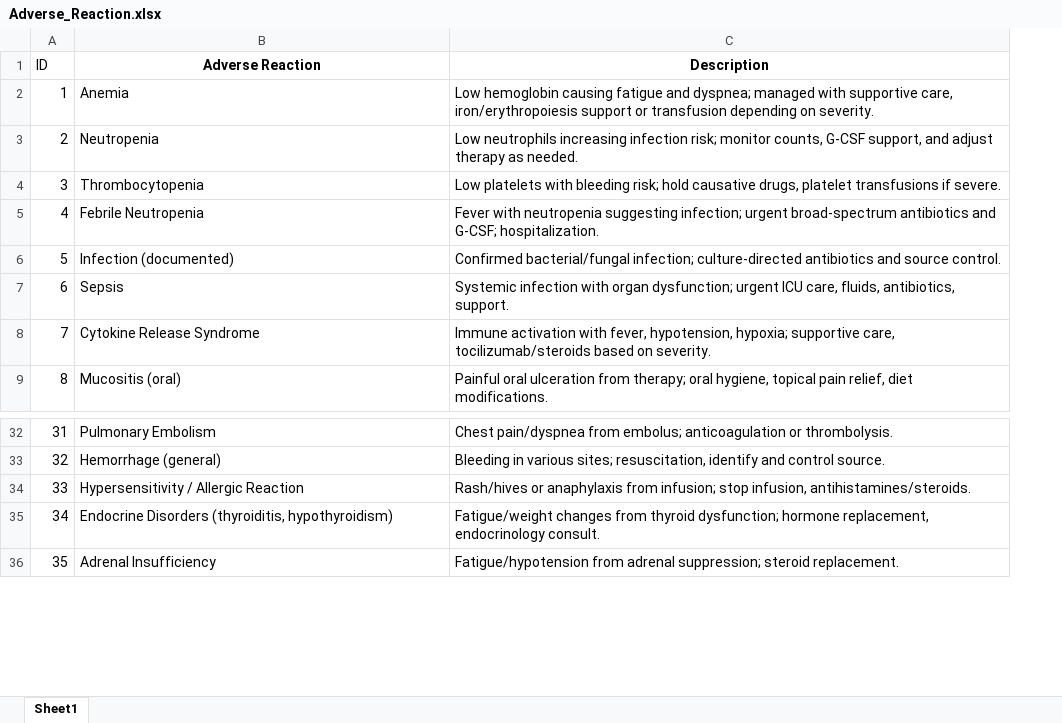
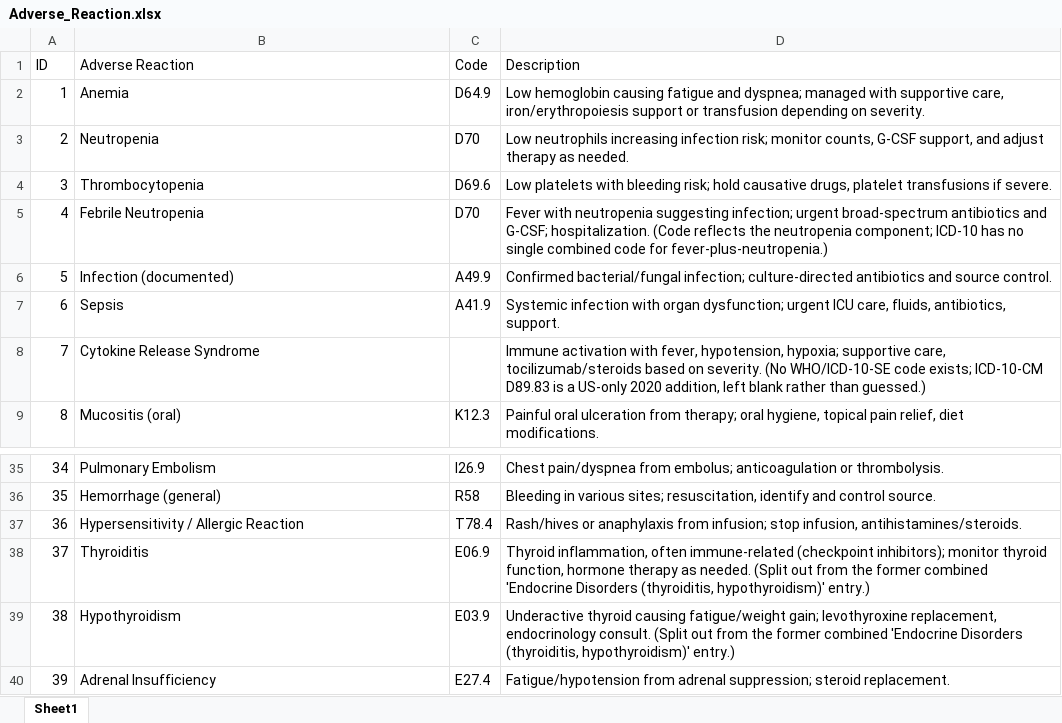
Before and after one commit to roxmer/HPB-AI-deploy, an Excel workbook: HPB_Templates/Adverse_Reaction.xlsx, sheet Sheet1, drawn as a sheet; only a part is shown, gaps mark what is left out; values as stored, in another font and other column widths than the file's, no borders; charts and pictures not drawn; removed rows and columns are numbered as before the commit, all else as after; the diff covers the shown part only; the diff names each change by its address in the sheet, - before the commit and + after, or states it on an @@ line.

```diff
--- a/HPB_Templates/Adverse_Reaction.xlsx (sheet Sheet1)
+++ b/HPB_Templates/Adverse_Reaction.xlsx (sheet Sheet1)
+column C (Code), rows 2-9: D64.9 | D70 | D69.6 | D70 | A49.9 | A41.9 |  | K12.3; rows 35-37: I26.9 | R58 | T78.4; row 40: E27.4
@@ B1 bold: on → off, alignment: center → left @@
@@ D1 bold: on → off, alignment: center → left @@
-D5 (Description): …G-CSF; hospitalization.
+D5 (Description): …G-CSF; hospitalization. (Code reflects the neutropenia component; ICD-10 has no single combined code for fever-plus-neutropenia.)
-D8 (Description): …on severity.
+D8 (Description): …on severity. (No WHO/ICD-10-SE code exists; ICD-10-CM D89.83 is a US-only 2020 addition, left blank rather than guessed.)
@@ column A (ID) renumbered between rows 27 and 46 @@
-row 35: 34 | Endocrine Disorders (thyroiditis, hypothyroidism) | Fatigue/weight changes from thyroid dysfunction; hormone replacement, endocrinology consult.
+row 38: 37 | Thyroiditis | E06.9 | Thyroid inflammation, often immune-related (checkpoint inhibitors); monitor thyroid function, hormone therapy as needed. (Split out from the former combined 'Endocrine Disorders (thyroiditis, hypothyroidism)' entry.)
+row 39: 38 | Hypothyroidism | E03.9 | Underactive thyroid causing fatigue/weight gain; levothyroxine replacement, endocrinology consult. (Split out from the former combined 'Endocrine Disorders (thyroiditis, hypothyroidism)' entry.)
```
Also changed, not shown: 22 added rows, 1 removed row and 2 edited cells elsewhere in this sheet, charts or pictures.
